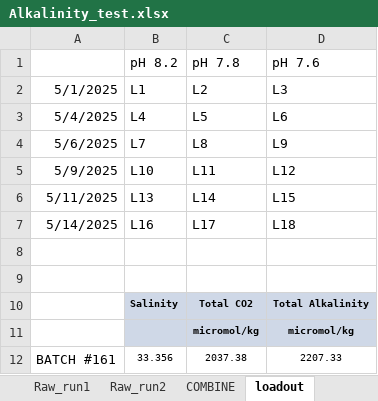
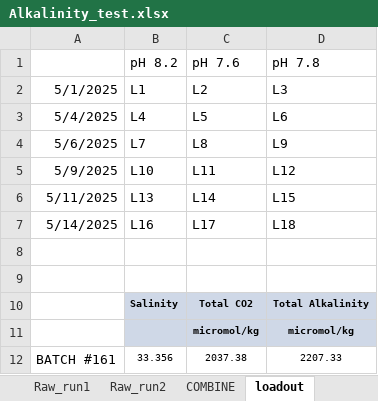
Before and after one commit to LielUziahu/S_Pistillata_Bet-Hedging, an Excel workbook: supplementary/Alkalinity_test.xlsx, sheet loadout, drawn as a sheet; values as stored, in another font and other column widths than the file's, no borders; the diff names each change by its address in the sheet, - before the commit and + after, or states it on an @@ line.

Commit message:
Update Alkalinity_test.xlsx

```diff
--- a/supplementary/Alkalinity_test.xlsx (sheet loadout)
+++ b/supplementary/Alkalinity_test.xlsx (sheet loadout)
-C1: pH 7.8
+C1: pH 7.6
-D1: pH 7.6
+D1: pH 7.8
```
